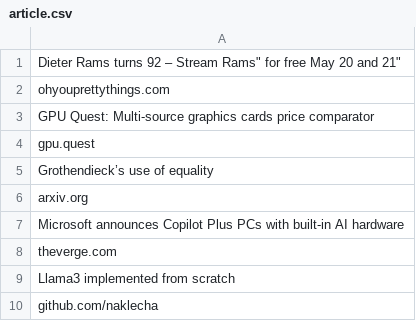
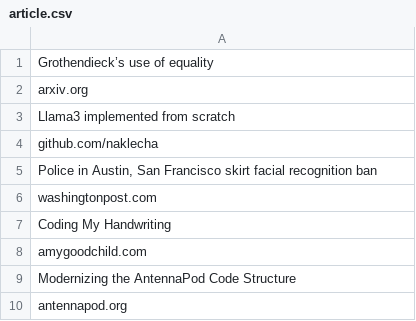
Before and after one commit to jonathancdays/QA-Wolf-Take-Home, a CSV file: article-list/article.csv, drawn as a sheet.

```diff
--- a/article-list/article.csv
+++ b/article-list/article.csv
@@ -1,10 +1,10 @@
-"Dieter Rams turns 92 – Stream "Rams" for free May 20 and 21"
-"ohyouprettythings.com"
-"GPU Quest: Multi-source graphics cards price comparator"
-"gpu.quest"
 "Grothendieck’s use of equality"
 "arxiv.org"
-"Microsoft announces Copilot Plus PCs with built-in AI hardware"
-"theverge.com"
 "Llama3 implemented from scratch"
 "github.com/naklecha"
+"Police in Austin, San Francisco skirt facial recognition ban"
+"washingtonpost.com"
+"Coding My Handwriting"
+"amygoodchild.com"
+"Modernizing the AntennaPod Code Structure"
+"antennapod.org"
```
Also changed, not shown: 18 other files.
